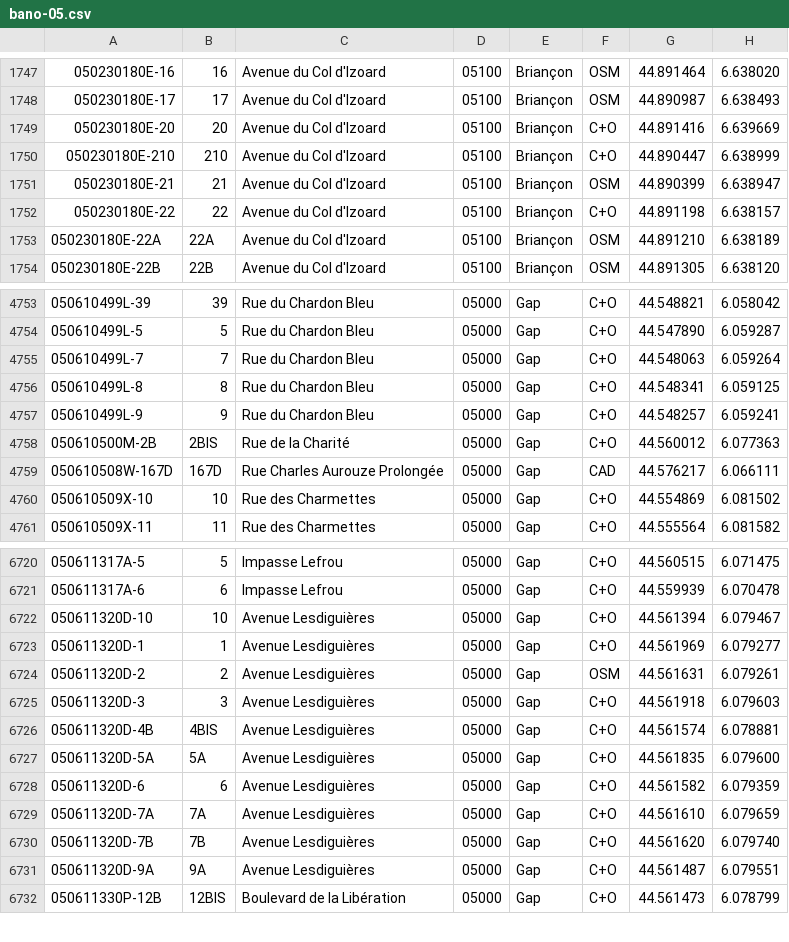
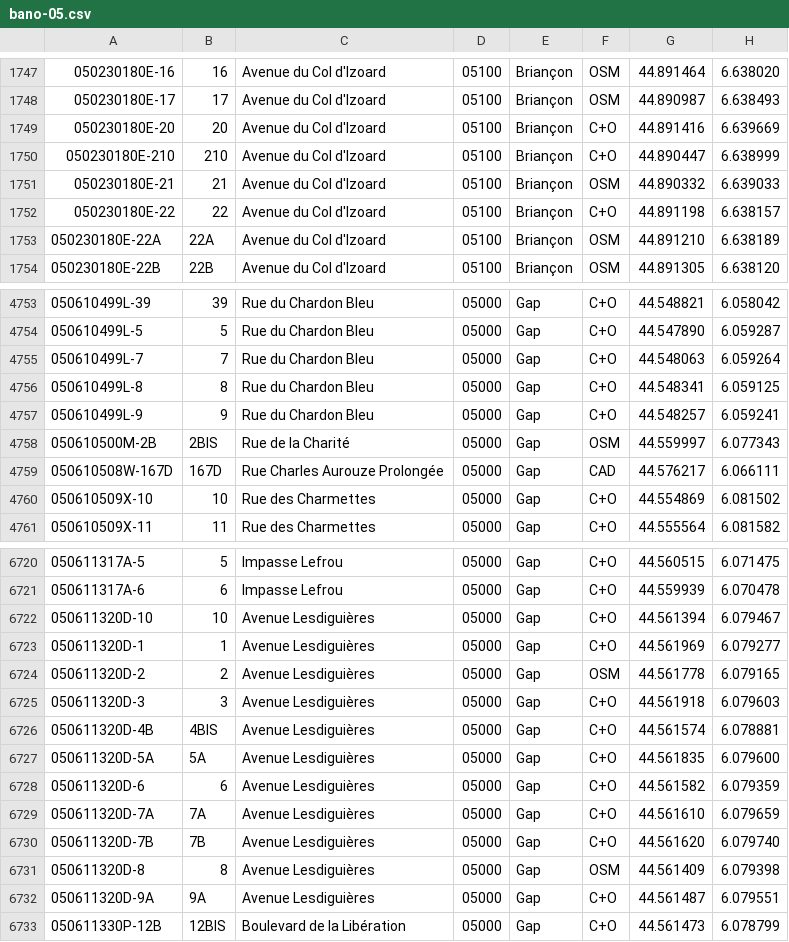
Before and after one commit to osm-fr/bano-data, a CSV file: bano-05.csv, drawn as a sheet; only a part is shown, gaps mark what is left out.

```diff
--- a/bano-05.csv
+++ b/bano-05.csv
@@ -1750,3 +1750,3 @@
 050230180E-210,210,Avenue du Col d'Izoard,05100,Briançon,C+O,44.890447,6.638999
-050230180E-21,21,Avenue du Col d'Izoard,05100,Briançon,OSM,44.890399,6.638947
+050230180E-21,21,Avenue du Col d'Izoard,05100,Briançon,OSM,44.890332,6.639033
 050230180E-22,22,Avenue du Col d'Izoard,05100,Briançon,C+O,44.891198,6.638157
@@ -4757,3 +4757,3 @@
 050610499L-9,9,Rue du Chardon Bleu,05000,Gap,C+O,44.548257,6.059241
-050610500M-2B,2BIS,Rue de la Charité,05000,Gap,C+O,44.560012,6.077363
+050610500M-2B,2BIS,Rue de la Charité,05000,Gap,OSM,44.559997,6.077343
 050610508W-167D,167D,Rue Charles Aurouze Prolongée,05000,Gap,CAD,44.576217,6.066111
@@ -6723,3 +6723,3 @@
 050611320D-1,1,Avenue Lesdiguières,05000,Gap,C+O,44.561969,6.079277
-050611320D-2,2,Avenue Lesdiguières,05000,Gap,OSM,44.561631,6.079261
+050611320D-2,2,Avenue Lesdiguières,05000,Gap,OSM,44.561778,6.079165
 050611320D-3,3,Avenue Lesdiguières,05000,Gap,C+O,44.561918,6.079603
@@ -6730,2 +6730,3 @@
 050611320D-7B,7B,Avenue Lesdiguières,05000,Gap,C+O,44.561620,6.079740
+050611320D-8,8,Avenue Lesdiguières,05000,Gap,OSM,44.561409,6.079398
 050611320D-9A,9A,Avenue Lesdiguières,05000,Gap,C+O,44.561487,6.079551
```
Also changed, not shown: 14 other files.
